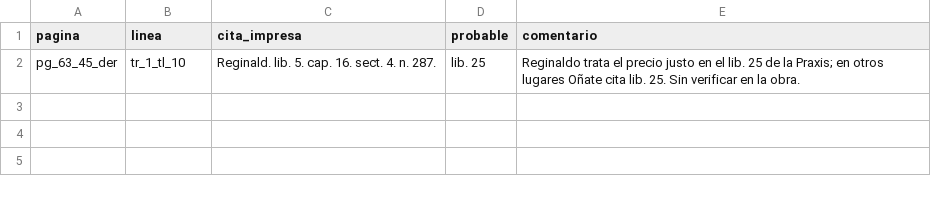
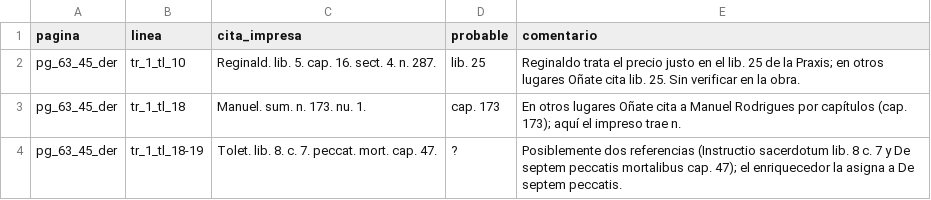
Before and after one commit to afvial/onate, a TSV file: notas/citas_discrepancias.tsv, drawn as a sheet; the diff names each change by its address in the sheet, - before the commit and + after, or states it on an @@ line.

Commit message:
pg_63_45_der: lecturas del impreso restituidas en las citas; marca de hueco {_}
- 45 der: Valent. 2. 2. dist. 5. q. {_2} . (dist. con s redonda; hueco
  del impreso tras q.); Manuel. ſum n. 173. (ſum sin punto, lema summa
  por nlp_corrections); Tolet. lib. 8. c. 7. peccat. mort. cap. 47.,
  como en el impreso; n.1. separado en el PAGE XML
- staging: nueva marca {_} / {_N} para huecos en blanco significativos
  del impreso → <space/> (unit="chars" quantity="N"); el merge la conserva
- xslt: <space/> se muestra como hueco punteado con tooltip
- notas/citas_discrepancias.tsv: Manuel n. 173 (cap.), Tolet., hueco
  de Valencia

```diff
--- a/notas/citas_discrepancias.tsv
+++ b/notas/citas_discrepancias.tsv
+row 3: pg_63_45_der | tr_1_tl_18 | Manuel. sum. n. 173. nu. 1. | cap. 173 | En otros lugares Oñate cita a Manuel Rodrigues por capítulos (cap. 173); aquí el impreso trae n.
+row 4: pg_63_45_der | tr_1_tl_18-19 | Tolet. lib. 8. c. 7. peccat. mort. cap. 47. | ? | Posiblemente dos referencias (Instructio sacerdotum lib. 8 c. 7 y De septem peccatis mortalibus cap. 47); el enriquecedor la asigna a De septem peccatis.
```
Also changed, not shown: 8 other files.
